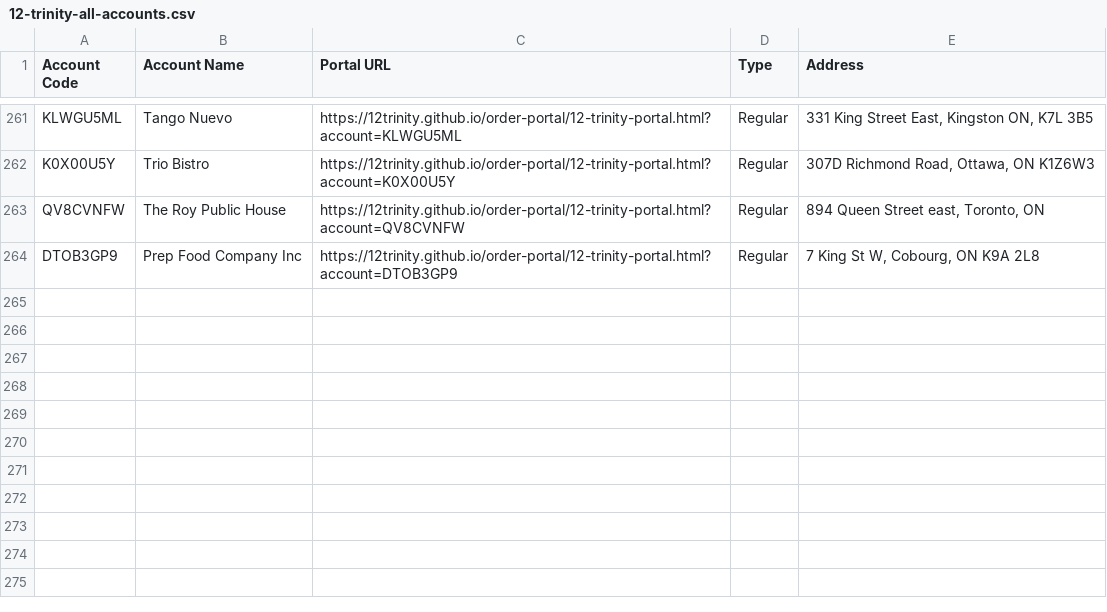
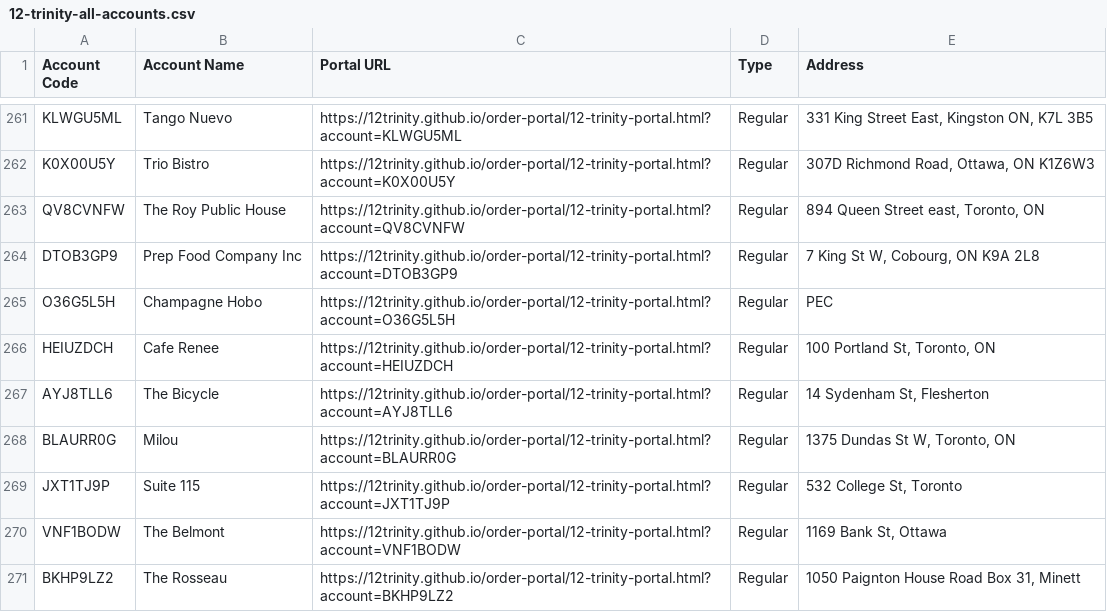
Before and after one commit to 12Trinity/order-portal, a CSV file: 12-trinity-all-accounts.csv, drawn as a sheet; only a part is shown, gaps mark what is left out; the diff names each change by its address in the sheet, - before the commit and + after, or states it on an @@ line.

Commit message:
Add files via upload

```diff
--- a/12-trinity-all-accounts.csv
+++ b/12-trinity-all-accounts.csv
+row 265: O36G5L5H | Champagne Hobo | https://12trinity.github.io/order-portal/12-trinity-portal.html?account=O36G5L5H | Regular | PEC
+row 266: HEIUZDCH | Cafe Renee | https://12trinity.github.io/order-portal/12-trinity-portal.html?account=HEIUZDCH | Regular | 100 Portland St, Toronto, ON
+row 267: AYJ8TLL6 | The Bicycle | https://12trinity.github.io/order-portal/12-trinity-portal.html?account=AYJ8TLL6 | Regular | 14 Sydenham St, Flesherton
+row 268: BLAURR0G | Milou | https://12trinity.github.io/order-portal/12-trinity-portal.html?account=BLAURR0G | Regular | 1375 Dundas St W, Toronto, ON
+row 269: JXT1TJ9P | Suite 115 | https://12trinity.github.io/order-portal/12-trinity-portal.html?account=JXT1TJ9P | Regular | 532 College St, Toronto
+row 270: VNF1BODW | The Belmont | https://12trinity.github.io/order-portal/12-trinity-portal.html?account=VNF1BODW | Regular | 1169 Bank St, Ottawa
+row 271: BKHP9LZ2 | The Rosseau | https://12trinity.github.io/order-portal/12-trinity-portal.html?account=BKHP9LZ2 | Regular | 1050 Paignton House Road Box 31, Minett
```
